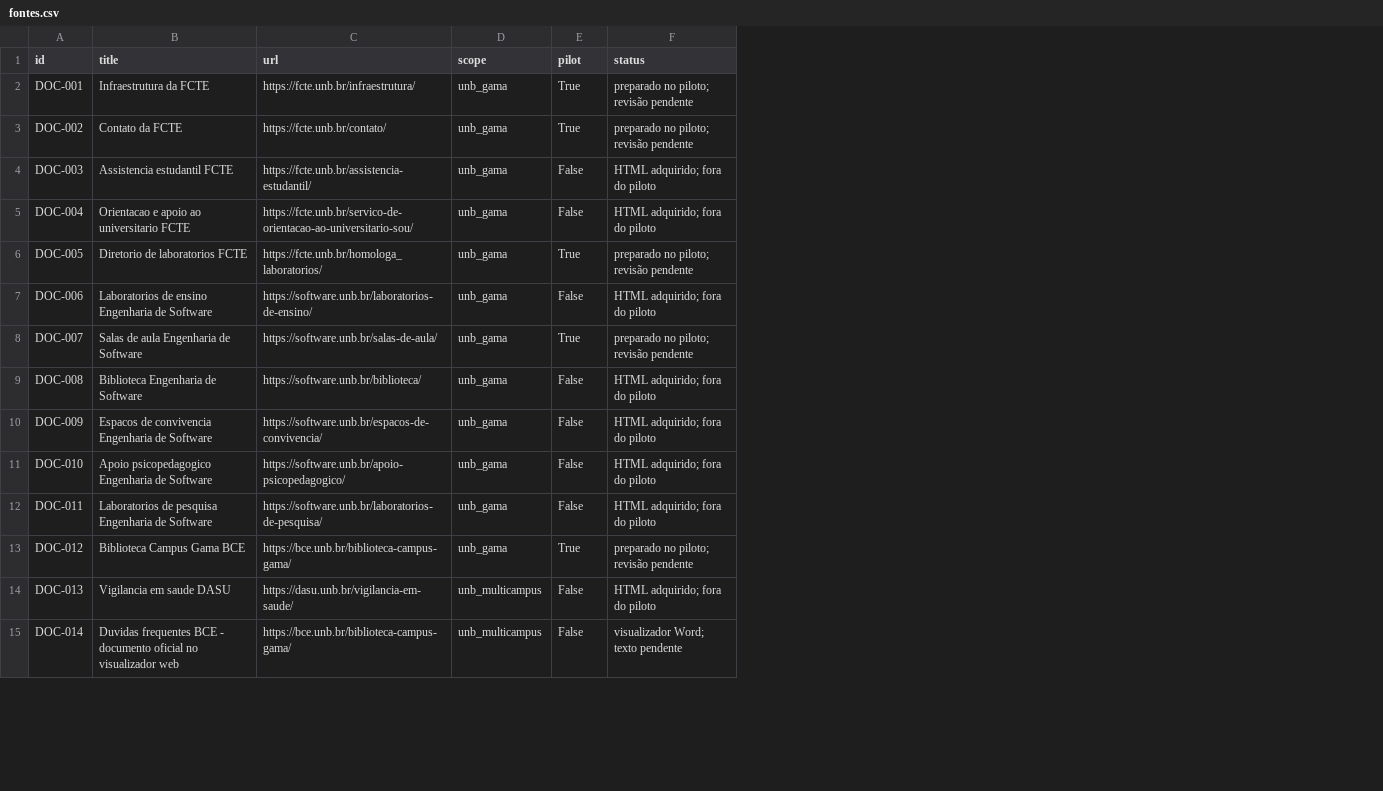
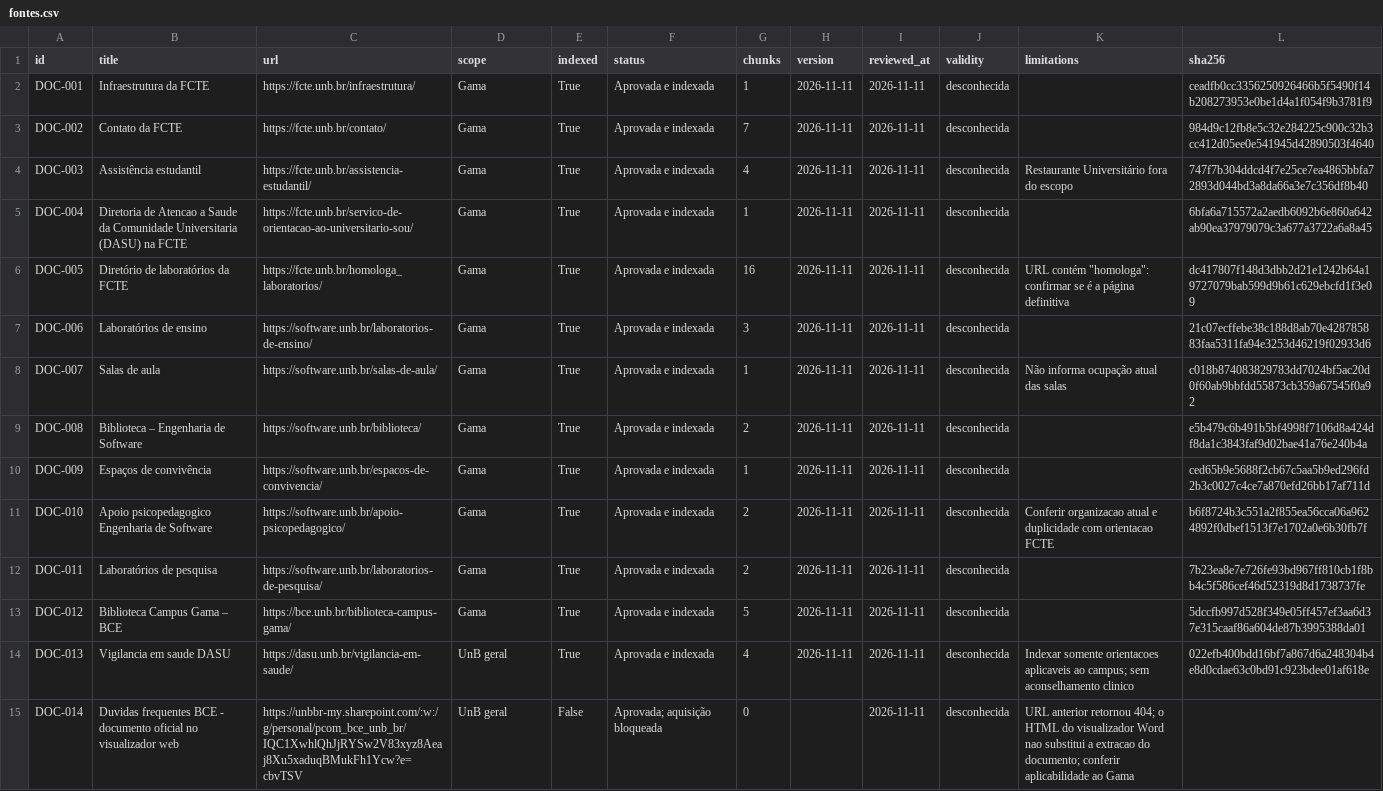
Before and after one commit to Muniz2811/residencia-grupo-9, a CSV file: docs/assets/downloads/fontes.csv, drawn as a sheet; only a part is shown; the diff covers the shown part only; the diff names each change by its address in the sheet, - before the commit and + after, or states it on an @@ line.

```diff
--- a/docs/assets/downloads/fontes.csv
+++ b/docs/assets/downloads/fontes.csv
+column G (chunks), rows 2-15: 1 | 7 | 4 | 1 | 16 | 3 | 1 | 2 | 1 | 2 | 2 | 5 | 4 | 0
+column H (version), rows 2-14: all 2026-11-11
+column I (reviewed_at), rows 2-15: all 2026-11-11
+column J (validity), rows 2-15: all desconhecida
+column K (limitations), rows 4-15: Restaurante Universitário fora do escopo |  | URL contém "homologa": confirmar se é a página definitiva |  | Não informa ocupação atual das salas |  |  | Conferir organizacao atual e duplicidade com orientacao FCTE |  |  | Indexar somente orientacoes aplicaveis ao campus; sem aconselhamento clinico | URL anterior retornou 404; o HTML do visualizador Word nao substitui a extracao do documento; conferir aplicabilidade ao Gama
+column L (sha256), rows 2-14: ceadfb0cc3356250926466b5f5490f14b208273953e0be1d4a1f054f9b3781f9 | 984d9c12fb8e5c32e284225c900c32b3cc412d05ee0e541945d42890503f4640 | 747f7b304ddcd4f7e25ce7ea4865bbfa72893d044bd3a8da66a3e7c356df8b40 | 6bfa6a715572a2aedb6092b6e860a642ab90ea37979079c3a677a3722a6a8a45 | dc417807f148d3dbb2d21e1242b64a19727079bab599d9b61c629ebcfd1f3e09 | 21c07ecffebe38c188d8ab70e428785883faa5311fa94e3253d46219f02933d6 | c018b874083829783dd7024bf5ac20d0f60ab9bbfdd55873cb359a67545f0a92 | e5b479c6b491b5bf4998f7106d8a424df8da1c3843faf9d02bae41a76e240b4a | ced65b9e5688f2cb67c5aa5b9ed296fd2b3c0027c4ce7a870efd26bb17af711d | b6f8724b3c551a2f855ea56cca06a9624892f0dbef1513f7e1702a0e6b30fb7f | 7b23ea8e7e726fe93bd967ff810cb1f8bb4c5f586cef46d52319d8d1738737fe | 5dccfb997d528f349e05ff457ef3aa6d37e315caaf86a604de87b3995388da01 | 022efb400bdd16bf7a867d6a248304b4e8d0cdae63c0bd91c923bdee01af618e
-E1: pilot
+E1: indexed
-D2:D13 (scope): unb_gama
+D2:D13 (scope): Gama
-F2:F3 (status): preparado no piloto; revisão pendente
+F2:F3 (status): Aprovada e indexada
-B4 (title): Assistencia estudantil FCTE
+B4 (title): Assistência estudantil
-E4:E5 (indexed): False
+E4:E5 (indexed): True
-F4:F5 (status): HTML adquirido; fora do piloto
+F4:F5 (status): Aprovada e indexada
-B5 (title): Orientacao e apoio ao universitario FCTE
+B5 (title): Diretoria de Atencao a Saude da Comunidade Universitaria (DASU) na FCTE
-B6 (title): Diretorio de laboratorios FCTE
+B6 (title): Diretório de laboratórios da FCTE
-F6 (status): preparado no piloto; revisão pendente
+F6 (status): Aprovada e indexada
-B7 (title): Laboratorios de ensino Engenharia de Software
+B7 (title): Laboratórios de ensino
-E7 (indexed): False
+E7 (indexed): True
-F7 (status): HTML adquirido; fora do piloto
+F7 (status): Aprovada e indexada
-B8 (title): Salas de aula Engenharia de Software
+B8 (title): Salas de aula
-F8 (status): preparado no piloto; revisão pendente
+F8 (status): Aprovada e indexada
-B9 (title): Biblioteca Engenharia de Software
+B9 (title): Biblioteca – Engenharia de Software
-E9:E12 (indexed): False
+E9:E12 (indexed): True
-F9:F12 (status): HTML adquirido; fora do piloto
+F9:F12 (status): Aprovada e indexada
-B10 (title): Espacos de convivencia Engenharia de Software
+B10 (title): Espaços de convivência
-B12 (title): Laboratorios de pesquisa Engenharia de Software
+B12 (title): Laboratórios de pesquisa
-B13 (title): Biblioteca Campus Gama BCE
+B13 (title): Biblioteca Campus Gama – BCE
-F13 (status): preparado no piloto; revisão pendente
+F13 (status): Aprovada e indexada
-D14:D15 (scope): unb_multicampus
+D14:D15 (scope): UnB geral
-E14 (indexed): False
+E14 (indexed): True
-F14 (status): HTML adquirido; fora do piloto
+F14 (status): Aprovada e indexada
-C15 (url): https://bce.unb.br/biblioteca-campus-gama/
+C15 (url): https://unbbr-my.sharepoint.com/:w:/g/personal/pcom_bce_unb_br/IQC1XwhlQhJjRYSw2V83xyz8Aeaj8Xu5xaduqBMukFh1Ycw?e=cbvTSV
-F15 (status): visualizador Word; texto pendente
+F15 (status): Aprovada; aquisição bloqueada
```
Also changed, not shown: 47 edited cells elsewhere in this file, 39 other files.
